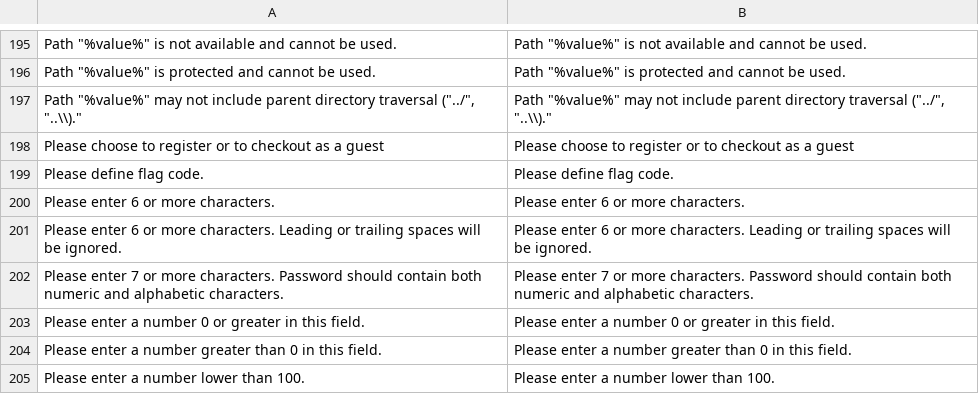
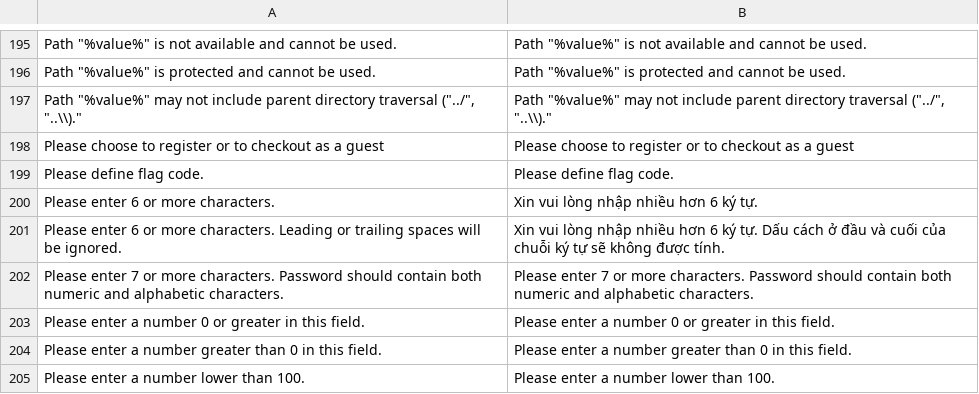
Before and after one commit to ducthang310/magento, a CSV file: app/locale/vi_VN/Mage_Core.csv, drawn as a sheet; only a part is shown, gaps mark what is left out.

```diff
--- a/app/locale/vi_VN/Mage_Core.csv
+++ b/app/locale/vi_VN/Mage_Core.csv
@@ -203,4 +203,4 @@
 "Please define flag code.","Please define flag code."
-"Please enter 6 or more characters.","Please enter 6 or more characters."
-"Please enter 6 or more characters. Leading or trailing spaces will be ignored.","Please enter 6 or more characters. Leading or trailing spaces will be ignored."
+"Please enter 6 or more characters.","Xin vui lòng nhập nhiều hơn 6 ký tự."
+"Please enter 6 or more characters. Leading or trailing spaces will be ignored.","Xin vui lòng nhập nhiều hơn 6 ký tự. Dấu cách ở đầu và cuối của chuỗi ký tự sẽ không được tính."
 "Please enter 7 or more characters. Password should contain both numeric and alphabetic characters.","Please enter 7 or more characters. Password should contain both numeric and alphabetic characters."
```
Also changed, not shown: app/locale/vi_VN/Mage_Catalog.csv, app/locale/vi_VN/Mage_Customer.csv, 3 other files.
